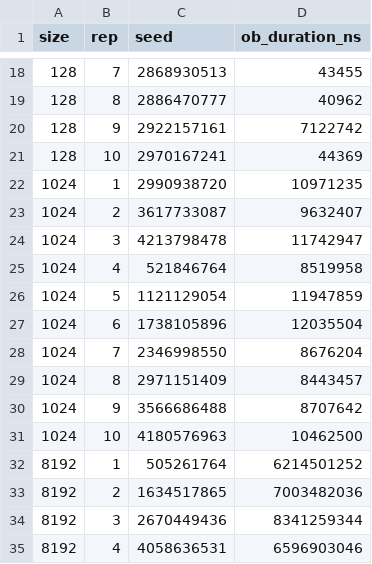
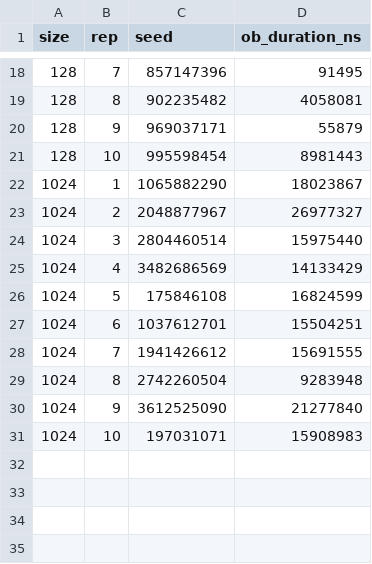
Before and after one commit to musH0514/OpenBLAS, a CSV file: openblas_result/openblas_results.csv, drawn as a sheet; only a part is shown, gaps mark what is left out; the diff covers the shown part only.

```diff
--- a/openblas_result/openblas_results.csv
+++ b/openblas_result/openblas_results.csv
@@ -18,18 +18,14 @@ size,rep,seed,ob_duration_ns
-128,7,2868930513,43455
-128,8,2886470777,40962
-128,9,2922157161,7122742
-128,10,2970167241,44369
-1024,1,2990938720,10971235
-1024,2,3617733087,9632407
-1024,3,4213798478,11742947
-1024,4,521846764,8519958
-1024,5,1121129054,11947859
-1024,6,1738105896,12035504
-1024,7,2346998550,8676204
-1024,8,2971151409,8443457
-1024,9,3566686488,8707642
-1024,10,4180576963,10462500
-8192,1,505261764,6214501252
-8192,2,1634517865,7003482036
-8192,3,2670449436,8341259344
-8192,4,4058636531,6596903046
+128,7,857147396,91495
+128,8,902235482,4058081
+128,9,969037171,55879
+128,10,995598454,8981443
+1024,1,1065882290,18023867
+1024,2,2048877967,26977327
+1024,3,2804460514,15975440
+1024,4,3482686569,14133429
+1024,5,175846108,16824599
+1024,6,1037612701,15504251
+1024,7,1941426612,15691555
+1024,8,2742260504,9283948
+1024,9,3612525090,21277840
+1024,10,197031071,15908983
```
Also changed, not shown: 6 removed rows and 32 edited cells elsewhere in this file, 6 other files.
